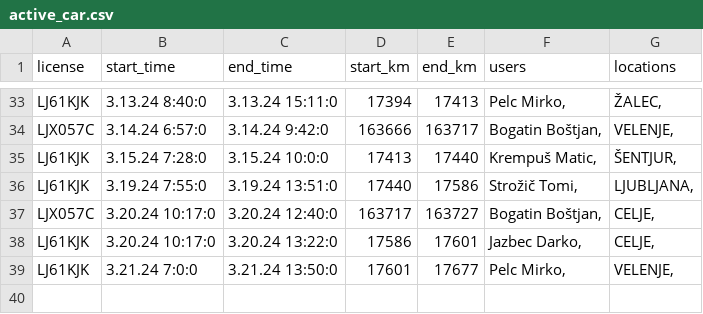
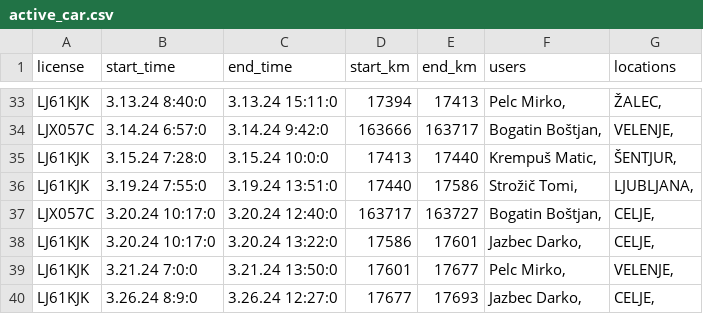
Before and after one commit to SRP-B/pot-dat, a CSV file: active_car.csv, drawn as a sheet; only a part is shown, gaps mark what is left out; the diff names each change by its address in the sheet, - before the commit and + after, or states it on an @@ line.

Commit message:
Appv11

```diff
--- a/active_car.csv
+++ b/active_car.csv
+row 40: LJ61KJK | 3.26.24 8:9:0 | 3.26.24 12:27:0 | 17677 | 17693 | Jazbec Darko, | CELJE,
```
